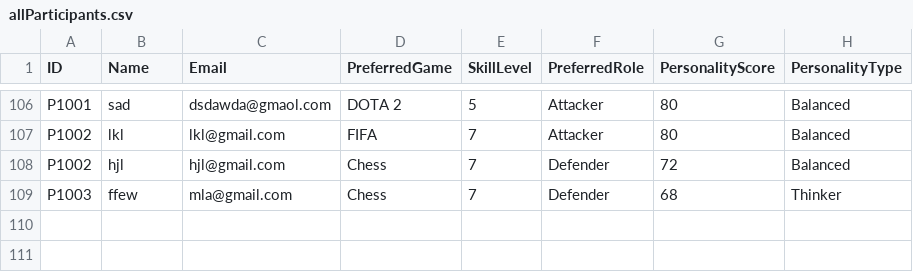
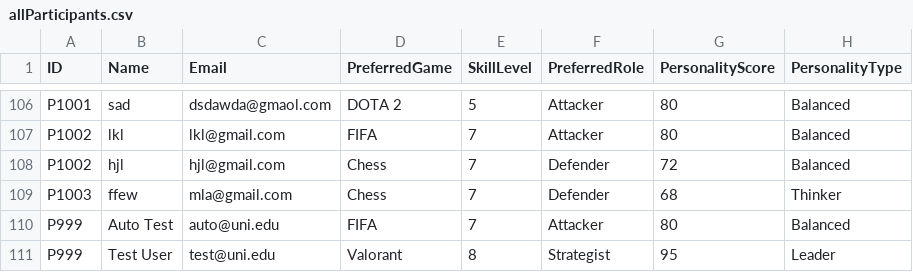
Before and after one commit to Litharsan11/TeamMateApplication, a CSV file: src/main/resources/allParticipants.csv, drawn as a sheet; only a part is shown, gaps mark what is left out; the diff names each change by its address in the sheet, - before the commit and + after, or states it on an @@ line.

Commit message:
Tests Updated

```diff
--- a/src/main/resources/allParticipants.csv
+++ b/src/main/resources/allParticipants.csv
+row 110: P999 | Auto Test | auto@uni.edu | FIFA | 7 | Attacker | 80 | Balanced
+row 111: P999 | Test User | test@uni.edu | Valorant | 8 | Strategist | 95 | Leader
```
Also changed, not shown: 3 other files.
